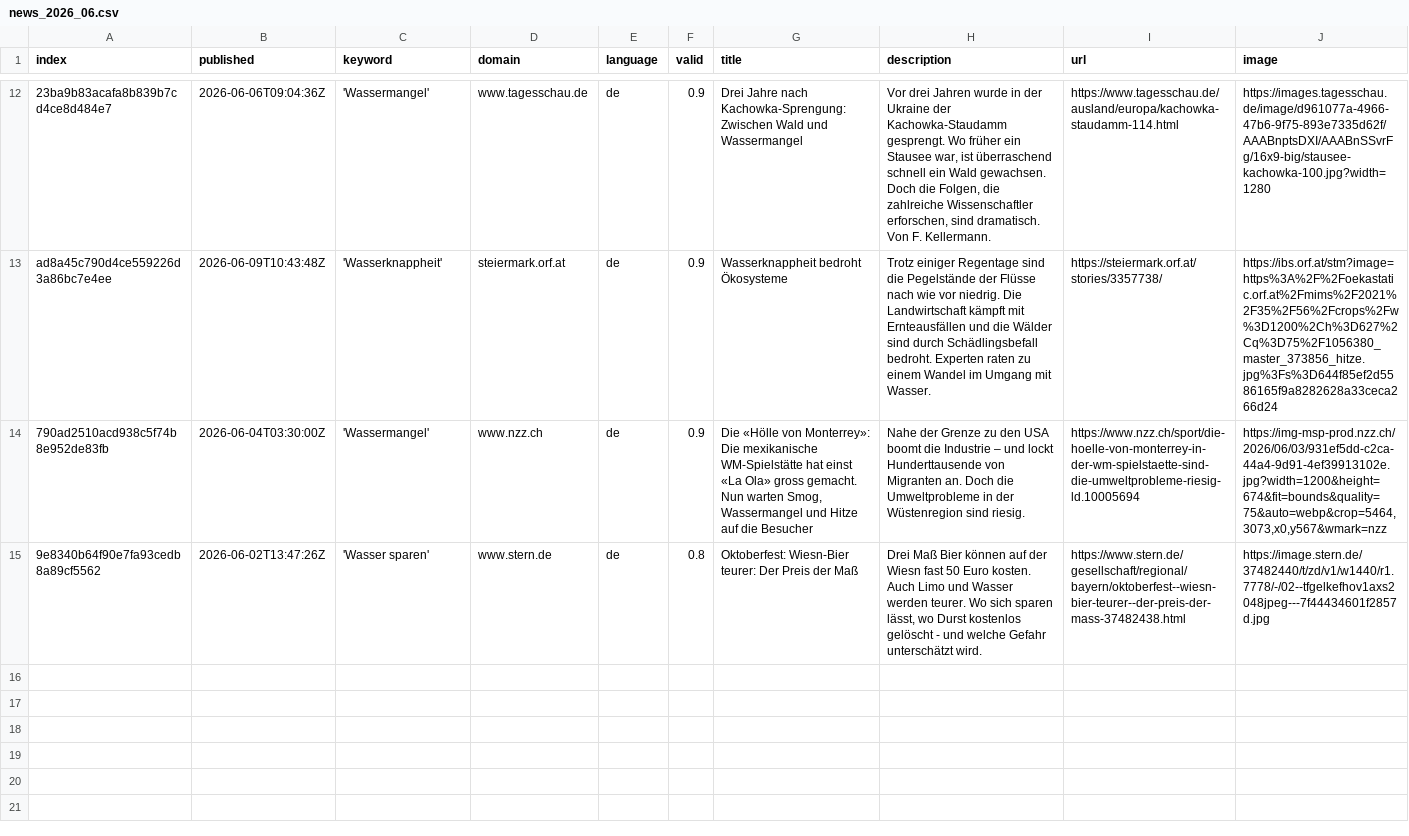
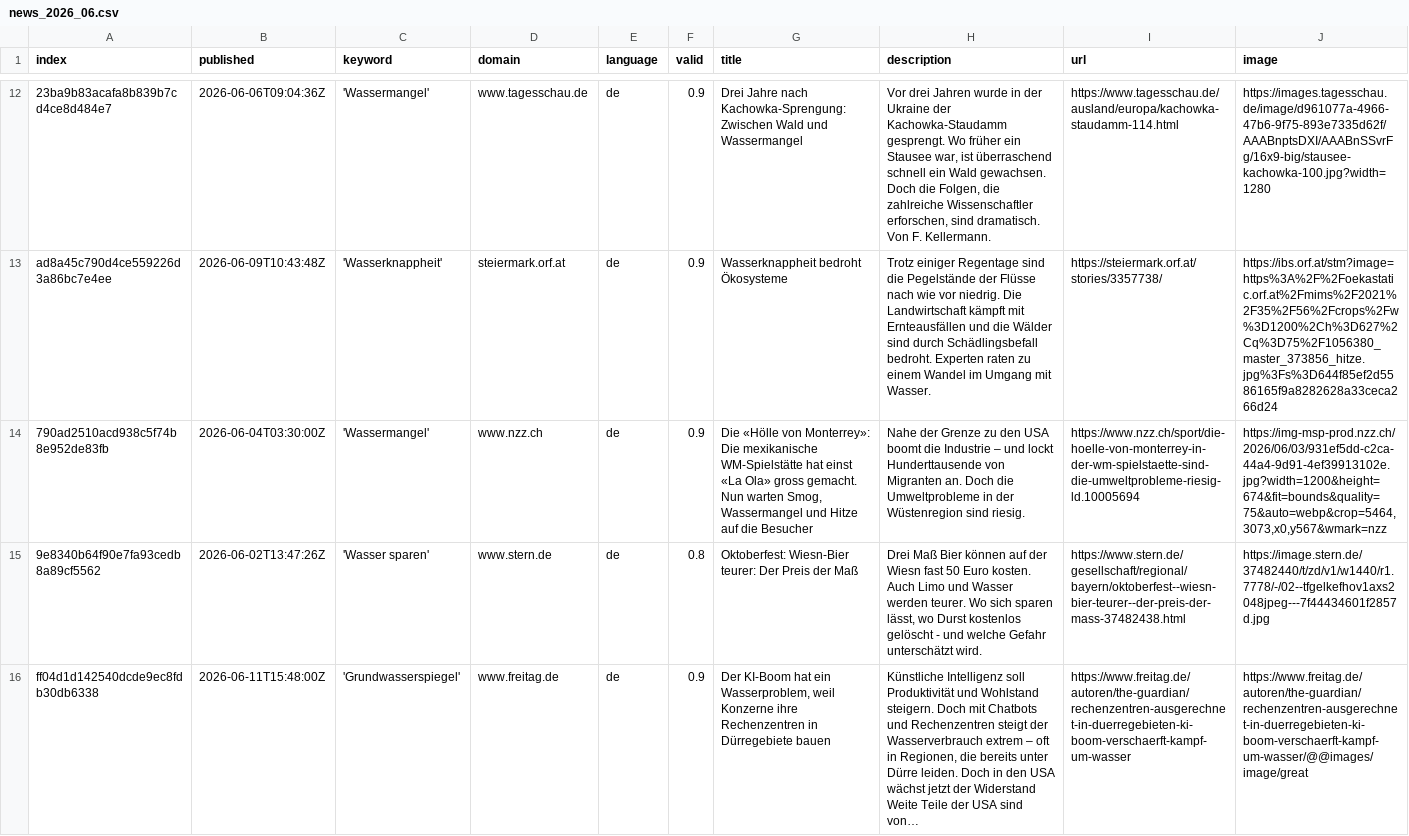
Before and after one commit to sonjanews/DroughtIsComing, a CSV file: csv/news_2026_06.csv, drawn as a sheet; only a part is shown, gaps mark what is left out; rows hold the shown columns only; the diff covers the shown part only; the diff names each change by its address in the sheet, - before the commit and + after, or states it on an @@ line.

```diff
--- a/csv/news_2026_06.csv
+++ b/csv/news_2026_06.csv
+row 16: ff04d1d142540dcde9ec8fdb30db6338 | 2026-06-11T15:48:00Z | 'Grundwasserspiegel' | www.freitag.de | de | 0.9 | Der KI-Boom hat ein Wasserproblem, weil Konzerne ihre Rechenzentren in Dürregebiete bauen | Künstliche Intelligenz soll Produktivität und Wohlstand steigern. Doch mit Chatbots und Rechenzentren steigt der Wasserverbrauch extrem – oft in Regionen, die bereits unter Dürre leiden. Doch in den USA wächst jetzt der Widerstand Weite Teile der USA sind von… | https://www.freitag.de/autoren/the-guardian/rechenzentren-ausgerechnet-in-duerregebieten-ki-boom-verschaerft-kampf-um-wasser | https://www.freitag.de/autoren/the-guardian/rechenzentren-ausgerechnet-in-duerregebieten-ki-boom-verschaerft-kampf-um-wasser/@@images/image/great
```
Also changed, not shown: 1 added row elsewhere in this file, csv/news_2026_05.csv, keywords.csv.
